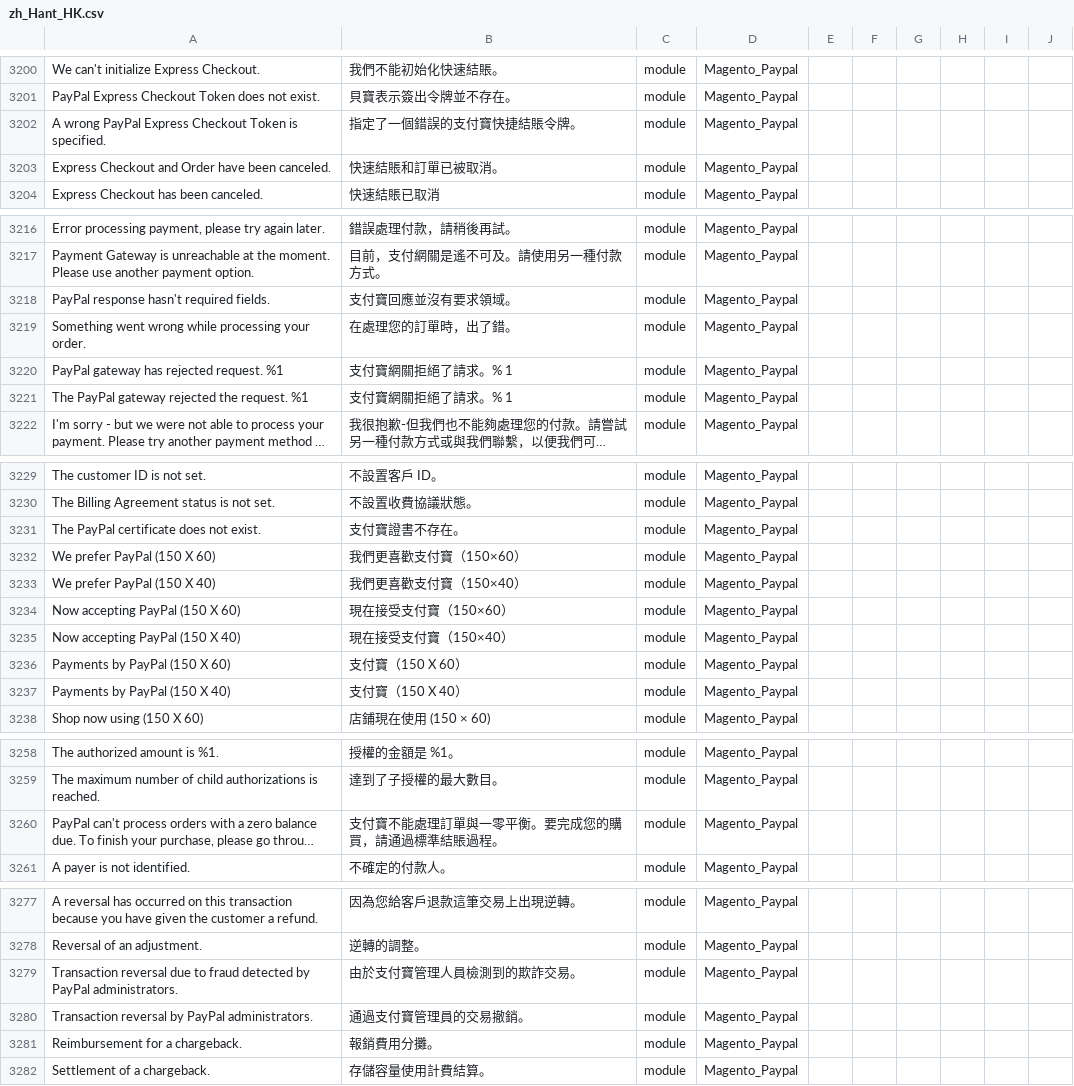
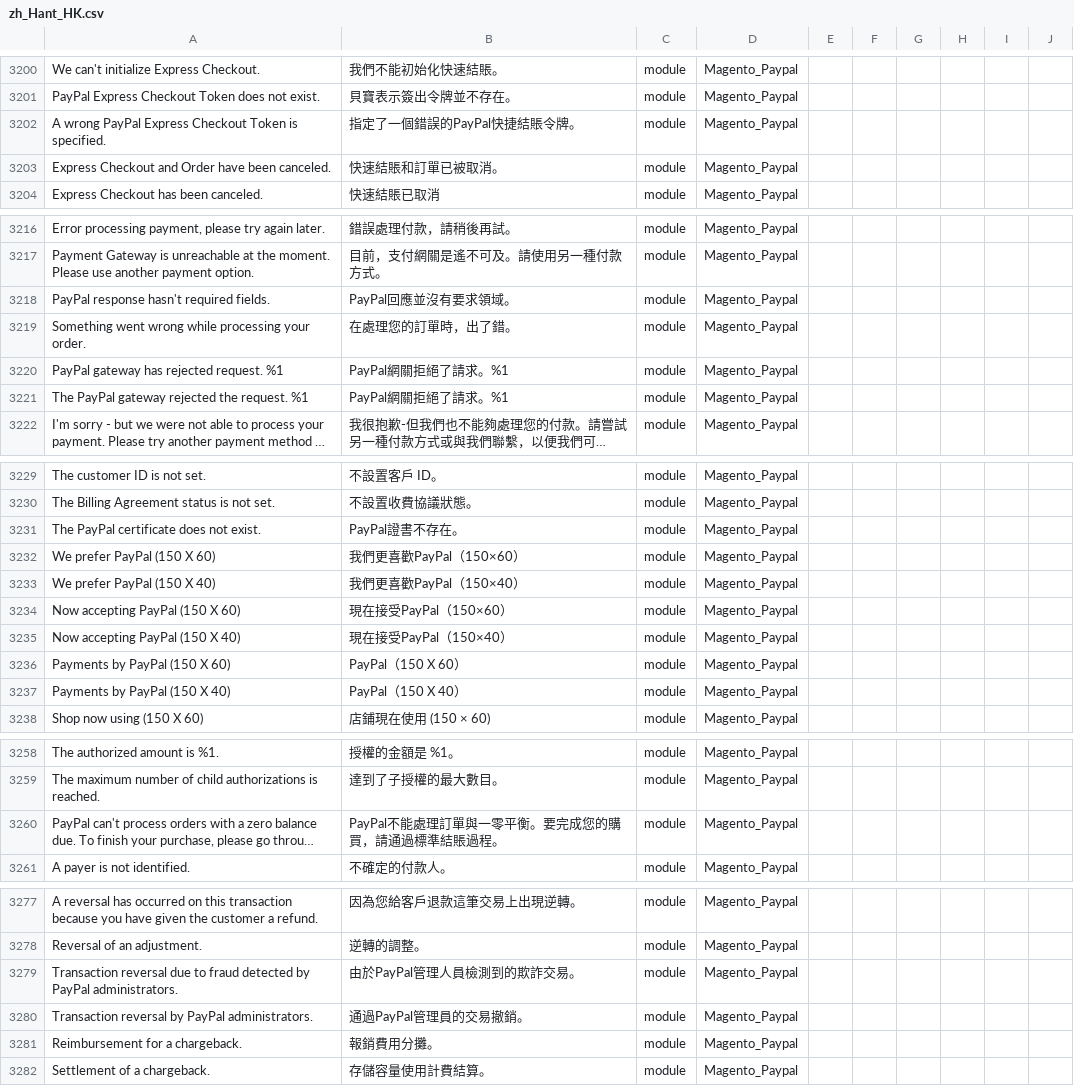
Before and after one commit to raymanjhc/Magento2Language-zh_Hant_HK, a CSV file: zh_Hant_HK.csv, drawn as a sheet; only a part is shown, gaps mark what is left out; long unchanged cells end in …; the diff covers the shown part only; the diff names each change by its address in the sheet, - before the commit and + after, or states it on an @@ line.

Commit message:
PayPal should stay PayPal

```diff
--- a/zh_Hant_HK.csv
+++ b/zh_Hant_HK.csv
-B3202: 指定了一個錯誤的支付寶快捷結賬令牌。
+B3202: 指定了一個錯誤的PayPal快捷結賬令牌。
-B3218: 支付寶回應並沒有要求領域。
+B3218: PayPal回應並沒有要求領域。
-B3220:B3221: 支付寶網關拒絕了請求。% 1
+B3220:B3221: PayPal網關拒絕了請求。%1
-B3231: 支付寶證書不存在。
+B3231: PayPal證書不存在。
-B3232: 我們更喜歡支付寶（150×60）
+B3232: 我們更喜歡PayPal（150×60）
-B3233: 我們更喜歡支付寶（150×40）
+B3233: 我們更喜歡PayPal（150×40）
-B3234: 現在接受支付寶（150×60）
+B3234: 現在接受PayPal（150×60）
-B3235: 現在接受支付寶（150×40）
+B3235: 現在接受PayPal（150×40）
-B3236: 支付寶（150 X 60）
+B3236: PayPal（150 X 60）
-B3237: 支付寶（150 X 40）
+B3237: PayPal（150 X 40）
-B3260: 支付寶不能處理訂單與一零平衡。要完成您的購買，請通過標準結賬過程。
+B3260: PayPal不能處理訂單與一零平衡。要完成您的購買，請通過標準結賬過程。
-B3279: 由於支付寶管理人員檢測到的欺詐交易。
+B3279: 由於PayPal管理人員檢測到的欺詐交易。
-B3280: 通過支付寶管理員的交易撤銷。
+B3280: 通過PayPal管理員的交易撤銷。
```
Also changed, not shown: 3 edited cells elsewhere in this file.
